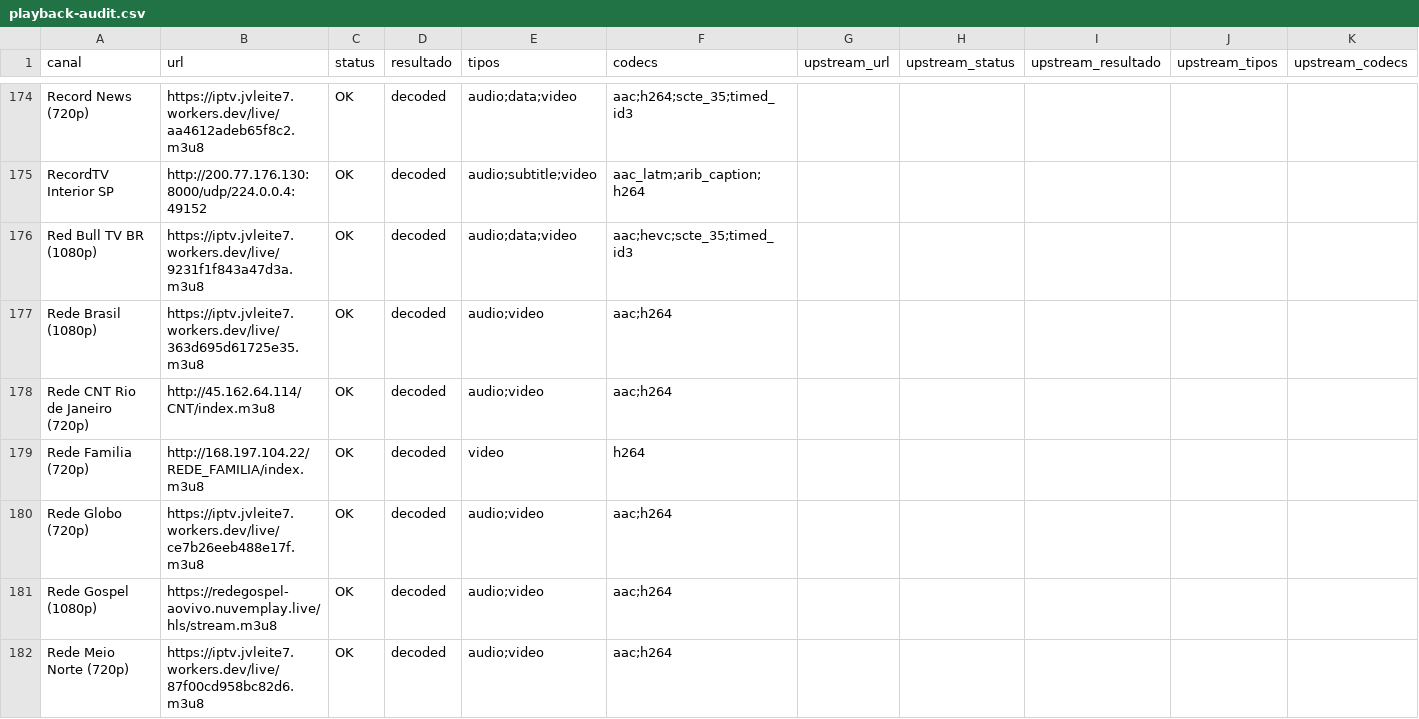
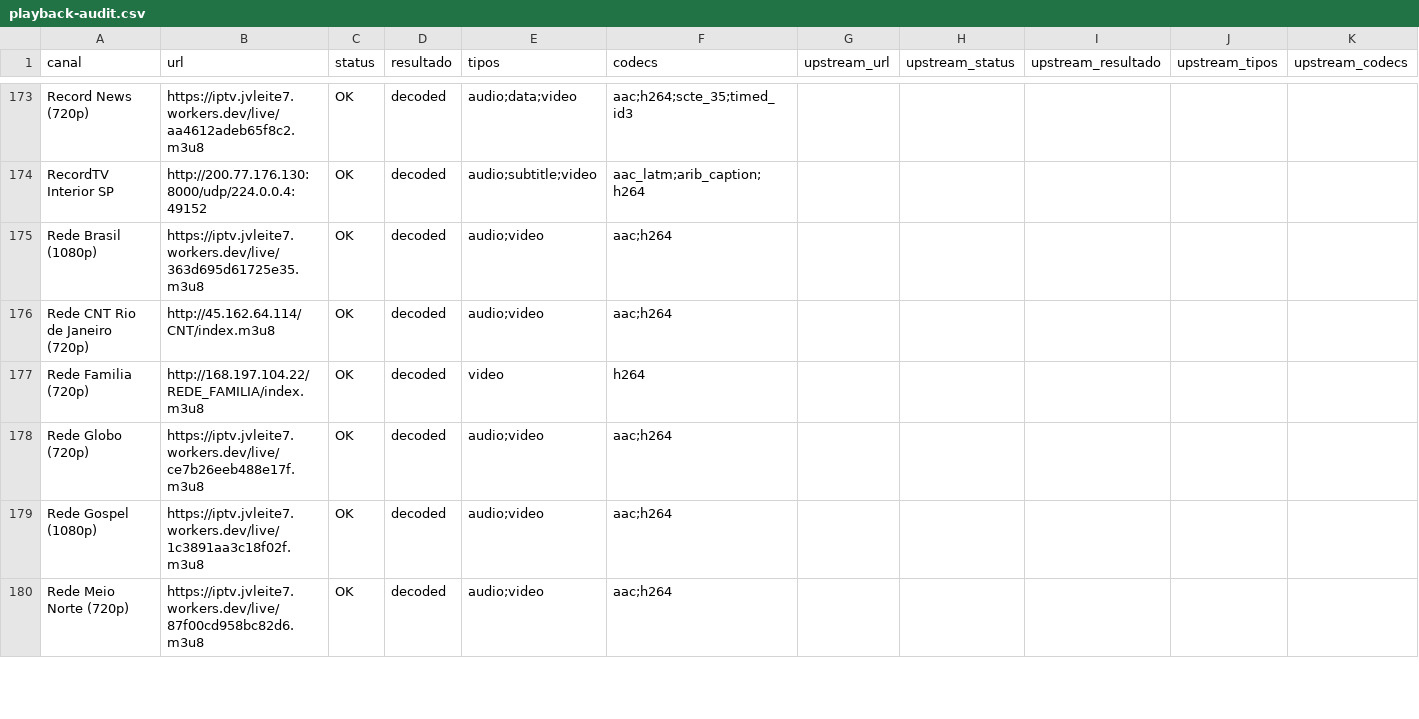
Before and after one commit to feijaum/iptv, a CSV file: playback-audit.csv, drawn as a sheet; only a part is shown, gaps mark what is left out; the diff covers the shown part only.

```diff
--- a/playback-audit.csv
+++ b/playback-audit.csv
@@ -175,3 +174,2 @@ Record News (720p),https://iptv.jvleite7.workers.dev/live/aa4612adeb65f8c2.m3u8,
 RecordTV Interior SP,http://200.77.176.130:8000/udp/224.0.0.4:49152,OK,decoded,audio;subtitle;video,aac_latm;arib_caption;h264,,,,,
-Red Bull TV BR (1080p),https://iptv.jvleite7.workers.dev/live/9231f1f843a47d3a.m3u8,OK,decoded,audio;data;video,aac;hevc;scte_35;timed_id3,,,,,
 Rede Brasil (1080p),https://iptv.jvleite7.workers.dev/live/363d695d61725e35.m3u8,OK,decoded,audio;video,aac;h264,,,,,
@@ -180,3 +178,3 @@ Rede Familia (720p),http://168.197.104.22/REDE_FAMILIA/index.m3u8,OK,decoded,vid
 Rede Globo (720p),https://iptv.jvleite7.workers.dev/live/ce7b26eeb488e17f.m3u8,OK,decoded,audio;video,aac;h264,,,,,
-Rede Gospel (1080p),https://redegospel-aovivo.nuvemplay.live/hls/stream.m3u8,OK,decoded,audio;video,aac;h264,,,,,
+Rede Gospel (1080p),https://iptv.jvleite7.workers.dev/live/1c3891aa3c18f02f.m3u8,OK,decoded,audio;video,aac;h264,,,,,
 Rede Meio Norte (720p),https://iptv.jvleite7.workers.dev/live/87f00cd958bc82d6.m3u8,OK,decoded,audio;video,aac;h264,,,,,
```
Also changed, not shown: 4 added rows, 6 removed rows and 37 edited cells elsewhere in this file, epg-status.csv, 3 other files.
